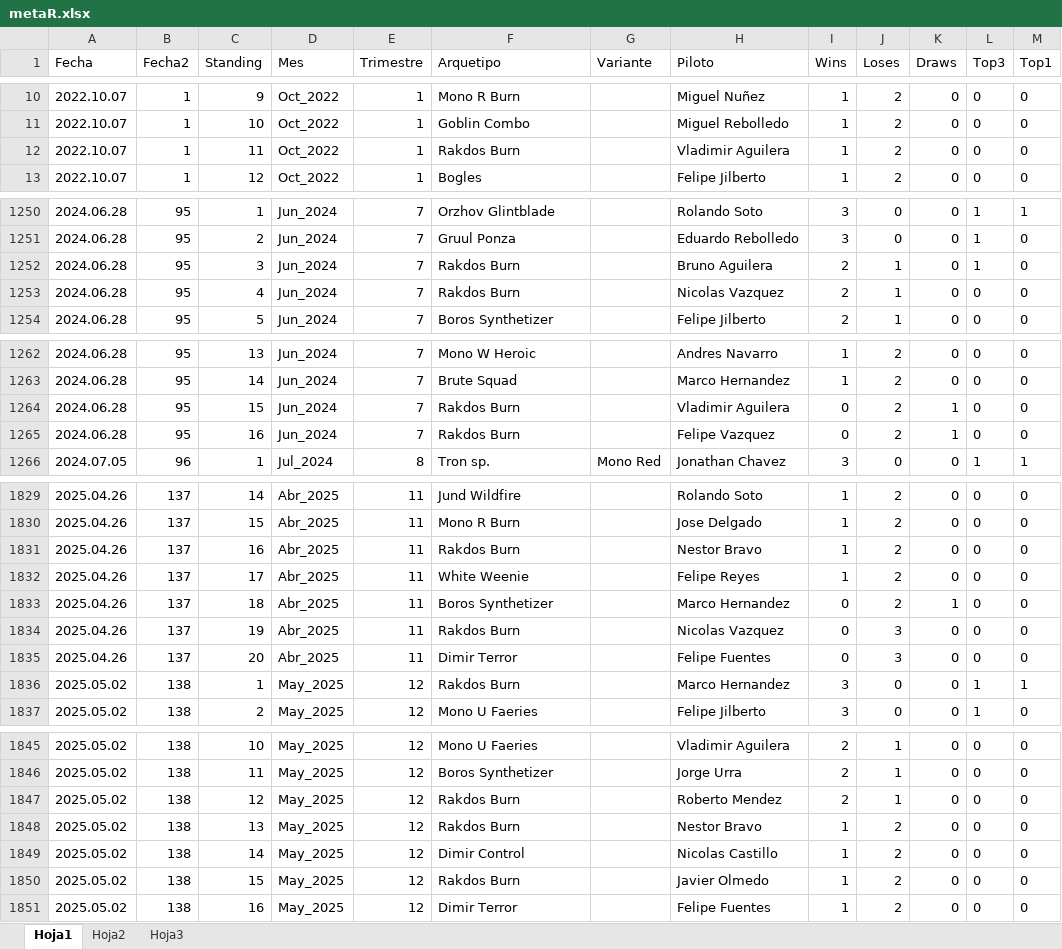
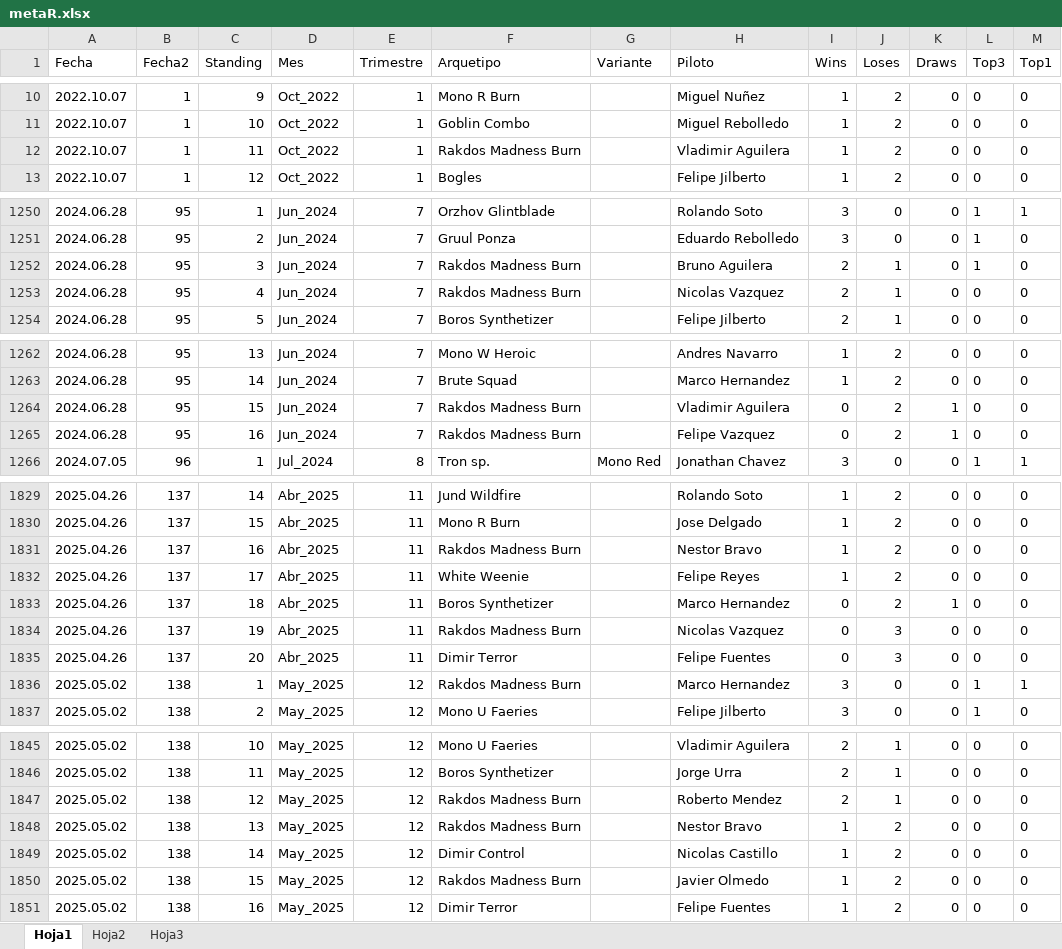
Before and after one commit to Fjilberto/metagame, an Excel workbook: metaR.xlsx, sheet Hoja1, drawn as a sheet; only a part is shown, gaps mark what is left out; values as stored, in another font and other column widths than the file's, no borders; the diff covers the shown part only; the diff names each change by its address in the sheet, - before the commit and + after, or states it on an @@ line.

Commit message:
new data 2026 02 27 change names rakdos burn to rakdos madness burn

```diff
--- a/metaR.xlsx (sheet Hoja1)
+++ b/metaR.xlsx (sheet Hoja1)
-F12 (Arquetipo): Rakdos Burn
+F12 (Arquetipo): Rakdos Madness Burn
-F1252:F1253 (Arquetipo): Rakdos Burn
+F1252:F1253 (Arquetipo): Rakdos Madness Burn
-F1264:F1265 (Arquetipo): Rakdos Burn
+F1264:F1265 (Arquetipo): Rakdos Madness Burn
-F1831 (Arquetipo): Rakdos Burn
+F1831 (Arquetipo): Rakdos Madness Burn
-F1834 (Arquetipo): Rakdos Burn
+F1834 (Arquetipo): Rakdos Madness Burn
-F1836 (Arquetipo): Rakdos Burn
+F1836 (Arquetipo): Rakdos Madness Burn
-F1847:F1848 (Arquetipo): Rakdos Burn
+F1847:F1848 (Arquetipo): Rakdos Madness Burn
-F1850 (Arquetipo): Rakdos Burn
+F1850 (Arquetipo): Rakdos Madness Burn
```
Also changed, not shown: 11 added rows and 72 edited cells elsewhere in this sheet.
